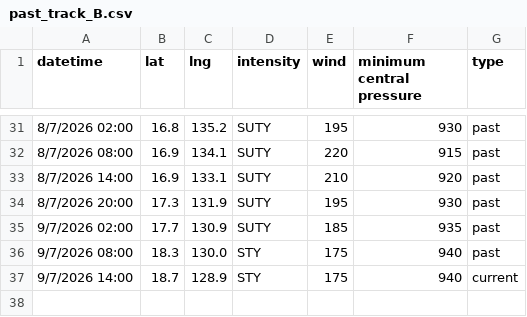
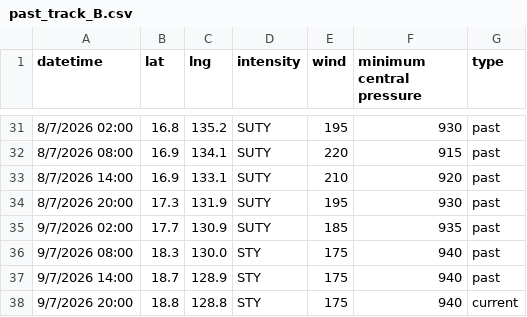
Before and after one commit to zax41006-bot/MMC-TC-GIS, a CSV file: past_track_B.csv, drawn as a sheet; only a part is shown, gaps mark what is left out.

Commit message:
Update past_track_B.csv

```diff
--- a/past_track_B.csv
+++ b/past_track_B.csv
@@ -36,2 +36,3 @@
 9/7/2026 08:00,18.3,130.0,STY,175,940,past
-9/7/2026 14:00,18.7,128.9,STY,175,940,current
+9/7/2026 14:00,18.7,128.9,STY,175,940,past
+9/7/2026 20:00,18.8,128.8,STY,175,940,current
```
